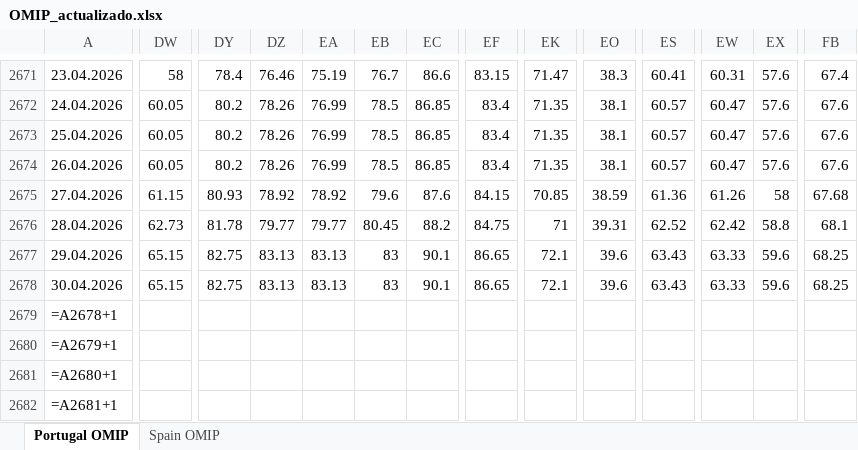
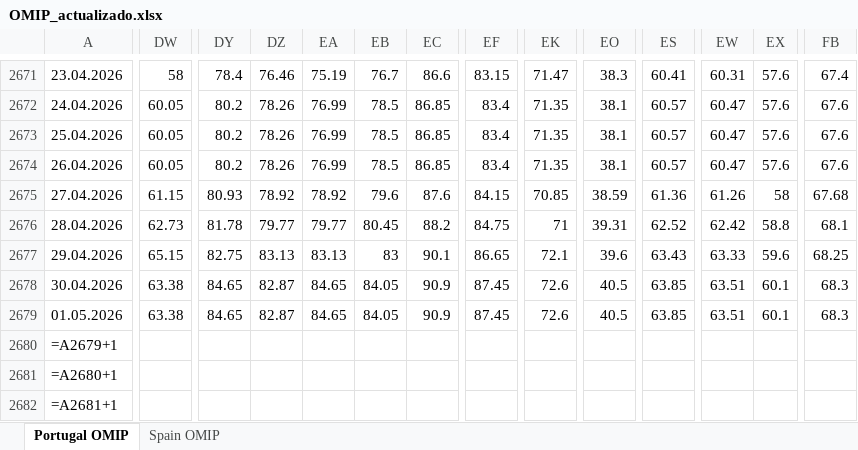
Before and after one commit to ArturoLopezWestbridge/energia-iberica-dashboard, an Excel workbook: data/OMIP_actualizado.xlsx, sheet Portugal OMIP, drawn as a sheet; only a part is shown, gaps mark what is left out; values as stored, in another font and other column widths than the file's, no borders; formulas without a stored value are shown as written; removed rows and columns are numbered as before the commit, all else as after; rows hold the shown columns only; the diff covers the shown part only; the diff names each change by its address in the sheet, - before the commit and + after, or states it on an @@ line.

```diff
--- a/data/OMIP_actualizado.xlsx (sheet Portugal OMIP)
+++ b/data/OMIP_actualizado.xlsx (sheet Portugal OMIP)
-DW2678: 65.15
+DW2678: 63.38
-DY2678: 82.75
+DY2678: 84.65
-DZ2678: 83.13
+DZ2678: 82.87
-EA2678: 83.13
+EA2678: 84.65
-EB2678: 83
+EB2678: 84.05
-EC2678: 90.1
+EC2678: 90.9
-EF2678: 86.65
+EF2678: 87.45
-EK2678: 72.1
+EK2678: 72.6
-EO2678: 39.6
+EO2678: 40.5
-ES2678: 63.43
+ES2678: 63.85
-EW2678: 63.33
+EW2678: 63.51
-EX2678: 59.6
+EX2678: 60.1
-FB2678: 68.25
+FB2678: 68.3
-row 2679: =A2678+1
+row 2679: 01.05.2026 | 63.38 | 84.65 | 82.87 | 84.65 | 84.05 | 90.9 | 87.45 | 72.6 | 40.5 | 63.85 | 63.51 | 60.1 | 68.3
```
Also changed, not shown: 5 edited cells elsewhere in this sheet, sheet Spain OMIP, 7 other files.
